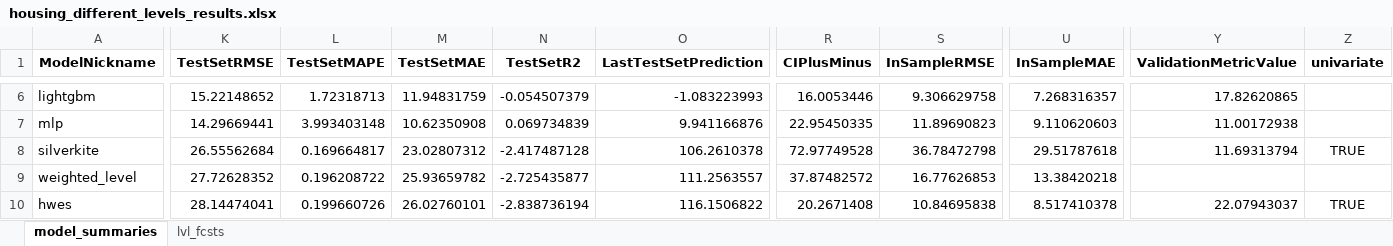
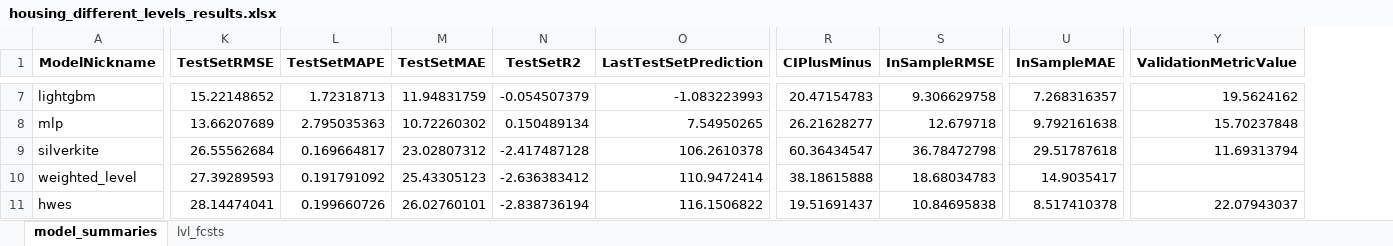
Before and after one commit to mikekeith52/scalecast-examples, an Excel workbook: misc/housing/housing_different_levels_results.xlsx, sheet model_summaries, drawn as a sheet; only a part is shown, gaps mark what is left out; values as stored, in another font and other column widths than the file's, no borders; removed rows and columns are numbered as before the commit, all else as after; the diff covers the shown part only; the diff names each change by its address in the sheet, - before the commit and + after, or states it on an @@ line.

```diff
--- a/misc/housing/housing_different_levels_results.xlsx (sheet model_summaries)
+++ b/misc/housing/housing_different_levels_results.xlsx (sheet model_summaries)
-column Z (univariate), rows 8-10: TRUE |  | TRUE
-R7 (CIPlusMinus): 16.0053446
+R7 (CIPlusMinus): 20.47154783
-Y7 (ValidationMetricValue): 17.82620865
+Y7 (ValidationMetricValue): 19.5624162
-K8 (TestSetRMSE): 14.29669441
+K8 (TestSetRMSE): 13.66207689
-L8 (TestSetMAPE): 3.993403148
+L8 (TestSetMAPE): 2.795035363
-M8 (TestSetMAE): 10.62350908
+M8 (TestSetMAE): 10.72260302
-N8 (TestSetR2): 0.069734839
+N8 (TestSetR2): 0.150489134
-O8 (LastTestSetPrediction): 9.941166876
+O8 (LastTestSetPrediction): 7.54950265
-R8 (CIPlusMinus): 22.95450335
+R8 (CIPlusMinus): 26.21628277
-S8 (InSampleRMSE): 11.89690823
+S8 (InSampleRMSE): 12.679718
-U8 (InSampleMAE): 9.110620603
+U8 (InSampleMAE): 9.792161638
-Y8 (ValidationMetricValue): 11.00172938
+Y8 (ValidationMetricValue): 15.70237848
-R9 (CIPlusMinus): 72.97749528
+R9 (CIPlusMinus): 60.36434547
-K10 (TestSetRMSE): 27.72628352
+K10 (TestSetRMSE): 27.39289593
-L10 (TestSetMAPE): 0.196208722
+L10 (TestSetMAPE): 0.191791092
-M10 (TestSetMAE): 25.93659782
+M10 (TestSetMAE): 25.43305123
-N10 (TestSetR2): -2.725435877
+N10 (TestSetR2): -2.636383412
-O10 (LastTestSetPrediction): 111.2563557
+O10 (LastTestSetPrediction): 110.9472414
-R10 (CIPlusMinus): 37.87482572
+R10 (CIPlusMinus): 38.18615888
-S10 (InSampleRMSE): 16.77626853
+S10 (InSampleRMSE): 18.68034783
-U10 (InSampleMAE): 13.38420218
+U10 (InSampleMAE): 14.9035417
-R11 (CIPlusMinus): 20.2671408
+R11 (CIPlusMinus): 19.51691437
```
Also changed, not shown: 3 added rows, 3 removed rows and 48 edited cells elsewhere in this sheet, sheet lvl_fcsts, misc/housing/housing_different_levels_feature_info.xlsx, misc/housing/housing_feature_info.xlsx, 13 other files.
